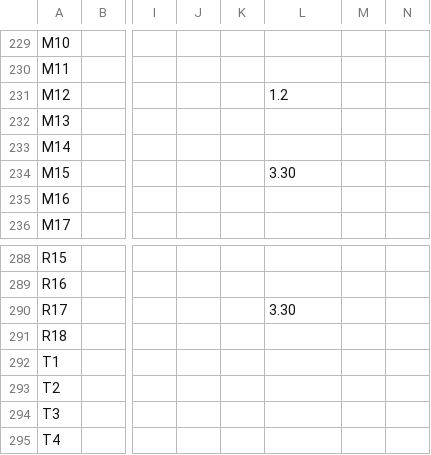
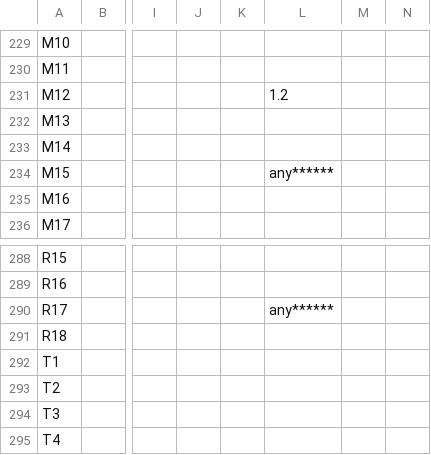
Before and after one commit to a0kuma/fpgapin1, a CSV file: clk_probe_pad.csv, drawn as a sheet; only a part is shown, gaps mark what is left out; the diff covers the shown part only; the diff names each change by its address in the sheet, - before the commit and + after, or states it on an @@ line.

```diff
--- a/clk_probe_pad.csv
+++ b/clk_probe_pad.csv
-L234: 3.30
+L234: any******
-L290: 3.30
+L290: any******
```
Also changed, not shown: 19 edited cells elsewhere in this file, 43 other files.
